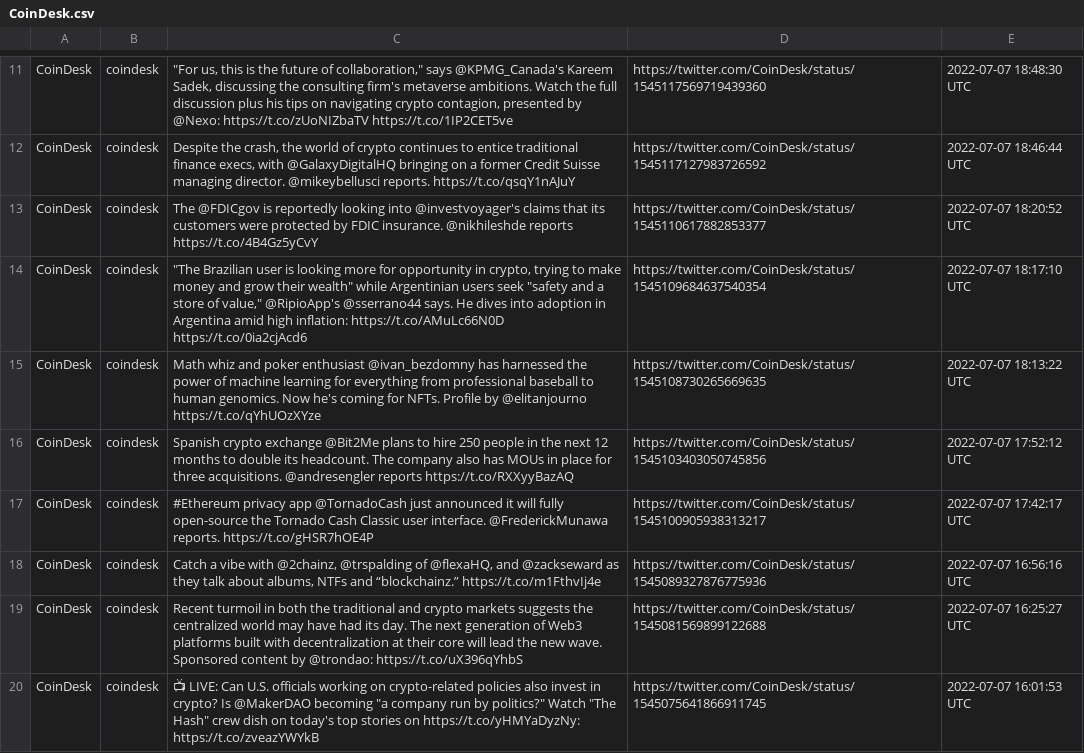
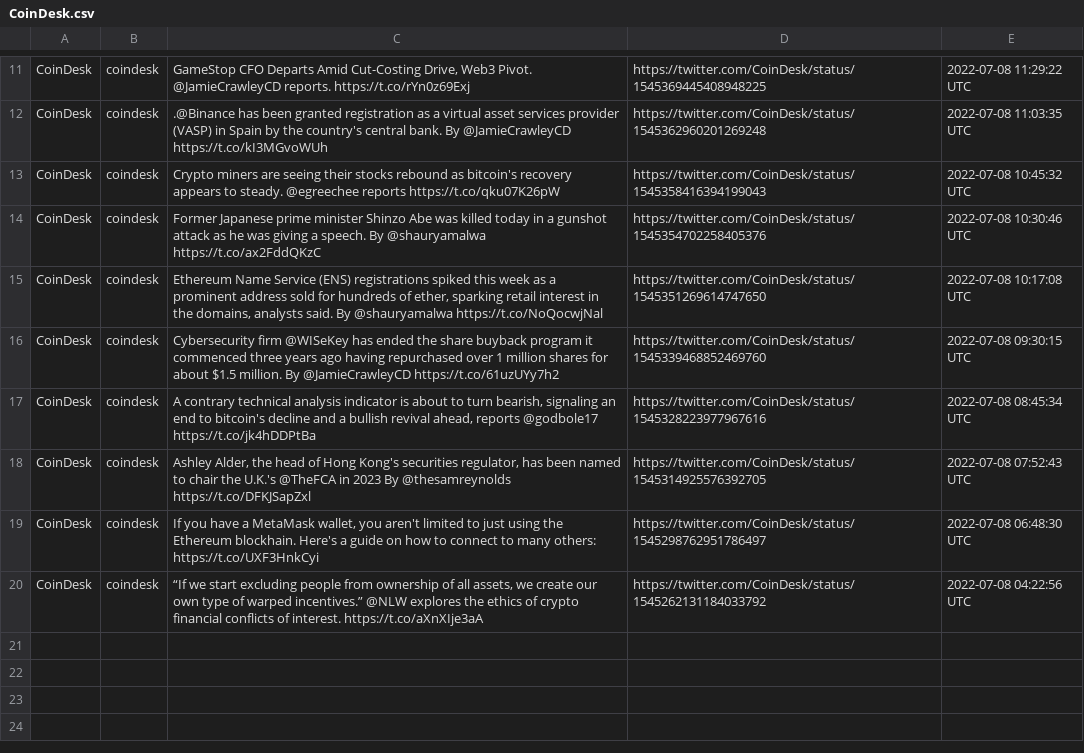
Before and after one commit to Capitnest/scatcher, a CSV file: cache/CoinDesk.csv, drawn as a sheet; only a part is shown, gaps mark what is left out; the diff covers the shown part only; the diff names each change by its address in the sheet, - before the commit and + after, or states it on an @@ line.

```diff
--- a/cache/CoinDesk.csv
+++ b/cache/CoinDesk.csv
-C11: "For us, this is the future of collaboration," says @KPMG_Canada's Kareem Sadek, discussing the consulting firm's metaverse ambitions. Watch the full discussion plus his tips on navigating crypto contagion, presented by @Nexo: https://t.co/zUoNIZbaTV https://t.co/1IP2CET5ve
+C11: GameStop CFO Departs Amid Cut-Costing Drive, Web3 Pivot. @JamieCrawleyCD reports. https://t.co/rYn0z69Exj
-D11: https://twitter.com/CoinDesk/status/1545117569719439360
+D11: https://twitter.com/CoinDesk/status/1545369445408948225
-E11: 2022-07-07 18:48:30 UTC
+E11: 2022-07-08 11:29:22 UTC
-C12: Despite the crash, the world of crypto continues to entice traditional finance execs, with @GalaxyDigitalHQ bringing on a former Credit Suisse managing director. @mikeybellusci reports. https://t.co/qsqY1nAJuY
+C12: .@Binance has been granted registration as a virtual asset services provider (VASP) in Spain by the country's central bank. By @JamieCrawleyCD https://t.co/kI3MGvoWUh
-D12: https://twitter.com/CoinDesk/status/1545117127983726592
+D12: https://twitter.com/CoinDesk/status/1545362960201269248
-E12: 2022-07-07 18:46:44 UTC
+E12: 2022-07-08 11:03:35 UTC
-C13: The @FDICgov is reportedly looking into @investvoyager's claims that its customers were protected by FDIC insurance. @nikhileshde reports https://t.co/4B4Gz5yCvY
+C13: Crypto miners are seeing their stocks rebound as bitcoin's recovery appears to steady. @egreechee reports https://t.co/qku07K26pW
-D13: https://twitter.com/CoinDesk/status/1545110617882853377
+D13: https://twitter.com/CoinDesk/status/1545358416394199043
-E13: 2022-07-07 18:20:52 UTC
+E13: 2022-07-08 10:45:32 UTC
-C14: "The Brazilian user is looking more for opportunity in crypto, trying to make money and grow their wealth" while Argentinian users seek "safety and a store of value," @RipioApp's @sserrano44 says. He dives into adoption in Argentina amid high inflation: https://t.co/AMuLc66N0D https://t.co/0ia2cjAcd6
+C14: Former Japanese prime minister Shinzo Abe was killed today in a gunshot attack as he was giving a speech. By @shauryamalwa https://t.co/ax2FddQKzC
-D14: https://twitter.com/CoinDesk/status/1545109684637540354
+D14: https://twitter.com/CoinDesk/status/1545354702258405376
-E14: 2022-07-07 18:17:10 UTC
+E14: 2022-07-08 10:30:46 UTC
-C15: Math whiz and poker enthusiast @ivan_bezdomny has harnessed the power of machine learning for everything from professional baseball to human genomics. Now he's coming for NFTs. Profile by @elitanjourno https://t.co/qYhUOzXYze
+C15: Ethereum Name Service (ENS) registrations spiked this week as a prominent address sold for hundreds of ether, sparking retail interest in the domains, analysts said. By @shauryamalwa https://t.co/NoQocwjNal
-D15: https://twitter.com/CoinDesk/status/1545108730265669635
+D15: https://twitter.com/CoinDesk/status/1545351269614747650
-E15: 2022-07-07 18:13:22 UTC
+E15: 2022-07-08 10:17:08 UTC
-C16: Spanish crypto exchange @Bit2Me plans to hire 250 people in the next 12 months to double its headcount. The company also has MOUs in place for three acquisitions. @andresengler reports https://t.co/RXXyyBazAQ
+C16: Cybersecurity firm @WISeKey has ended the share buyback program it commenced three years ago having repurchased over 1 million shares for about $1.5 million. By @JamieCrawleyCD https://t.co/61uzUYy7h2
-D16: https://twitter.com/CoinDesk/status/1545103403050745856
+D16: https://twitter.com/CoinDesk/status/1545339468852469760
-E16: 2022-07-07 17:52:12 UTC
+E16: 2022-07-08 09:30:15 UTC
-C17: #Ethereum privacy app @TornadoCash just announced it will fully open-source the Tornado Cash Classic user interface. @FrederickMunawa reports. https://t.co/gHSR7hOE4P
+C17: A contrary technical analysis indicator is about to turn bearish, signaling an end to bitcoin's decline and a bullish revival ahead, reports @godbole17 https://t.co/jk4hDDPtBa
-D17: https://twitter.com/CoinDesk/status/1545100905938313217
+D17: https://twitter.com/CoinDesk/status/1545328223977967616
-E17: 2022-07-07 17:42:17 UTC
+E17: 2022-07-08 08:45:34 UTC
-C18: Catch a vibe with @2chainz, @trspalding of @flexaHQ, and @zackseward as they talk about albums, NTFs and “blockchainz.” https://t.co/m1FthvIj4e
+C18: Ashley Alder, the head of Hong Kong's securities regulator, has been named to chair the U.K.'s @TheFCA in 2023 By @thesamreynolds https://t.co/DFKJSapZxl
-D18: https://twitter.com/CoinDesk/status/1545089327876775936
+D18: https://twitter.com/CoinDesk/status/1545314925576392705
-E18: 2022-07-07 16:56:16 UTC
+E18: 2022-07-08 07:52:43 UTC
-C19: Recent turmoil in both the traditional and crypto markets suggests the centralized world may have had its day. The next generation of Web3 platforms built with decentralization at their core will lead the new wave. Sponsored content by @trondao: https://t.co/uX396qYhbS
+C19: If you have a MetaMask wallet, you aren't limited to just using the Ethereum blockhain. Here's a guide on how to connect to many others: https://t.co/UXF3HnkCyi
-D19: https://twitter.com/CoinDesk/status/1545081569899122688
+D19: https://twitter.com/CoinDesk/status/1545298762951786497
-E19: 2022-07-07 16:25:27 UTC
+E19: 2022-07-08 06:48:30 UTC
-C20: 📺 LIVE: Can U.S. officials working on crypto-related policies also invest in crypto? Is @MakerDAO becoming "a company run by politics?" Watch "The Hash" crew dish on today's top stories on https://t.co/yHMYaDyzNy: https://t.co/zveazYWYkB
+C20: “If we start excluding people from ownership of all assets, we create our own type of warped incentives.” @NLW explores the ethics of crypto financial conflicts of interest. https://t.co/aXnXIje3aA
-D20: https://twitter.com/CoinDesk/status/1545075641866911745
+D20: https://twitter.com/CoinDesk/status/1545262131184033792
-E20: 2022-07-07 16:01:53 UTC
+E20: 2022-07-08 04:22:56 UTC
```
Also changed, not shown: 30 edited cells elsewhere in this file, cache/BitcoinMagazine.csv, cache/LunaTerraGlobal.csv, 15 other files.
